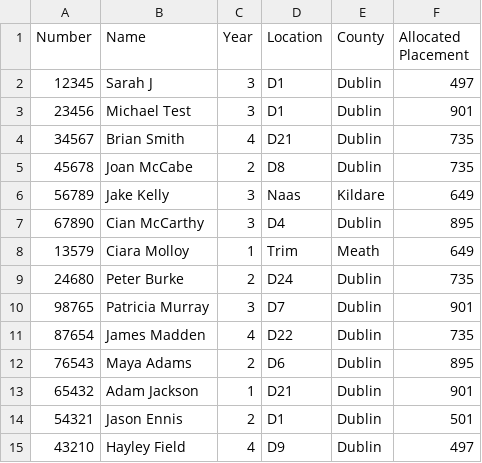
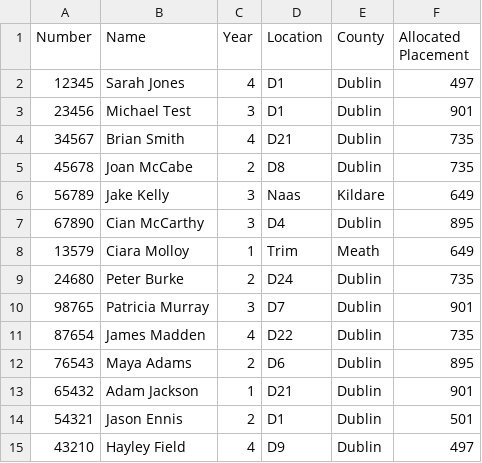
Before and after one commit to Donegaan/Sweng-Group-12, a CSV file: Students.csv, drawn as a sheet.

```diff
--- a/Students.csv
+++ b/Students.csv
@@ -1,3 +1,3 @@
 Number,Name,Year,Location,County,Allocated Placement
-12345,Sarah J,3,D1,Dublin,497
+12345,Sarah Jones,4,D1,Dublin,497
 23456,Michael Test,3,D1,Dublin,901
```
Also changed, not shown: Placements.csv, 3 other files.
